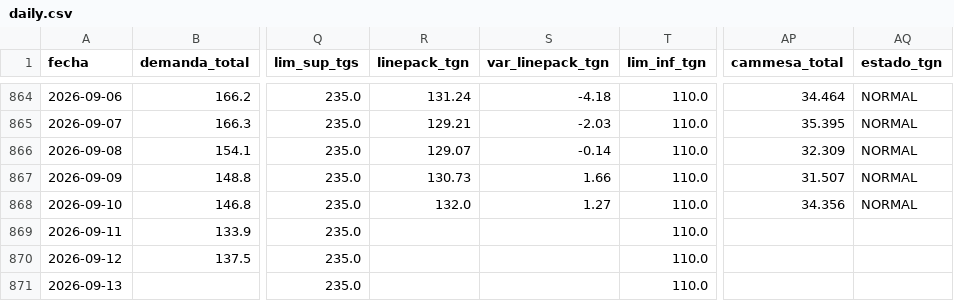
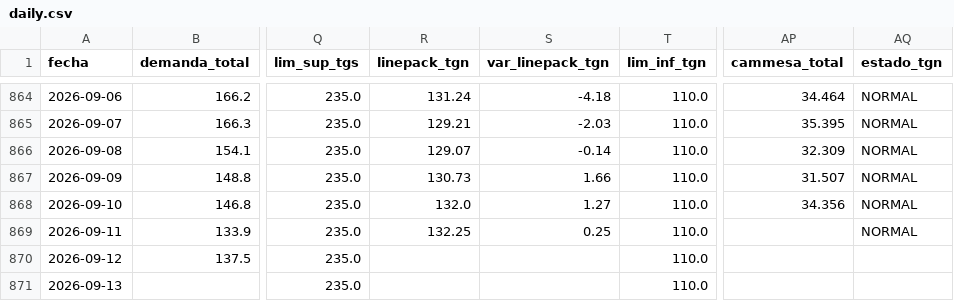
Before and after one commit to RodrigoManassero/estado-sistema-gas-rodrigo, a CSV file: data/daily.csv, drawn as a sheet; only a part is shown, gaps mark what is left out; the diff names each change by its address in the sheet, - before the commit and + after, or states it on an @@ line.

```diff
--- a/data/daily.csv
+++ b/data/daily.csv
-R869 (linepack_tgn): (empty)
+R869 (linepack_tgn): 132.25
-S869 (var_linepack_tgn): (empty)
+S869 (var_linepack_tgn): 0.25
-AQ869 (estado_tgn): (empty)
+AQ869 (estado_tgn): NORMAL
```
Also changed, not shown: 2 other files.
